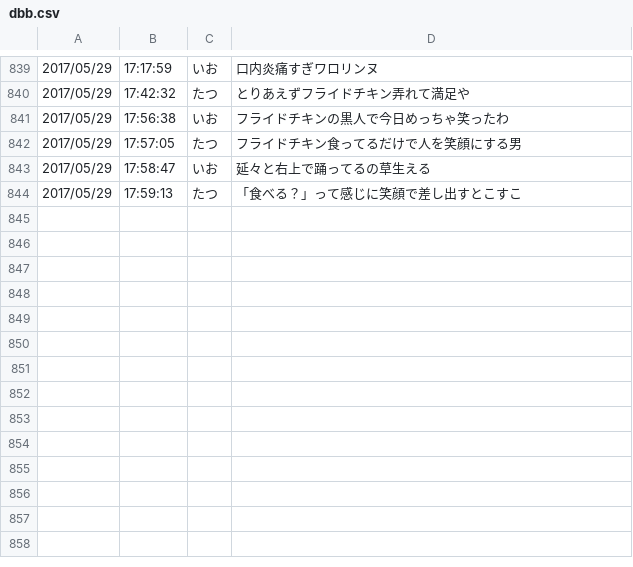
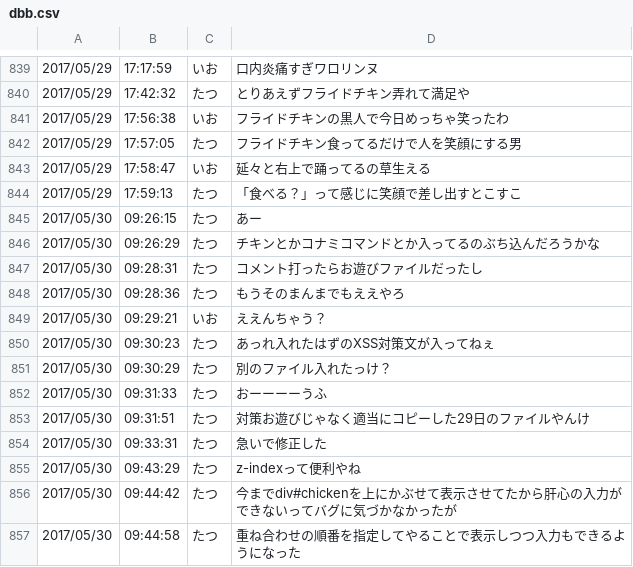
Before and after one commit to ioioiof/PHPTraining, a CSV file: PHPTraining/cprogram/dbb.csv, drawn as a sheet; only a part is shown, gaps mark what is left out; the diff names each change by its address in the sheet, - before the commit and + after, or states it on an @@ line.

```diff
--- a/PHPTraining/cprogram/dbb.csv
+++ b/PHPTraining/cprogram/dbb.csv
+row 845: 2017/05/30 | 09:26:15 | たつ | あー
+row 846: 2017/05/30 | 09:26:29 | たつ | チキンとかコナミコマンドとか入ってるのぶち込んだろうかな
+row 847: 2017/05/30 | 09:28:31 | たつ | コメント打ったらお遊びファイルだったし
+row 848: 2017/05/30 | 09:28:36 | たつ | もうそのまんまでもええやろ
+row 849: 2017/05/30 | 09:29:21 | いお | ええんちゃう？
+row 850: 2017/05/30 | 09:30:23 | たつ | あっれ入れたはずのXSS対策文が入ってねぇ
+row 851: 2017/05/30 | 09:30:29 | たつ | 別のファイル入れたっけ？
+row 852: 2017/05/30 | 09:31:33 | たつ | おーーーーうふ
+row 853: 2017/05/30 | 09:31:51 | たつ | 対策お遊びじゃなく適当にコピーした29日のファイルやんけ
+row 854: 2017/05/30 | 09:33:31 | たつ | 急いで修正した
+row 855: 2017/05/30 | 09:43:29 | たつ | z-indexって便利やね
+row 856: 2017/05/30 | 09:44:42 | たつ | 今までdiv#chickenを上にかぶせて表示させてたから肝心の入力ができないってバグに気づかなかったが
+row 857: 2017/05/30 | 09:44:58 | たつ | 重ね合わせの順番を指定してやることで表示しつつ入力もできるようになった
```
Also changed, not shown: PHPTraining/phpkadai/de.csv, 2 other files.
